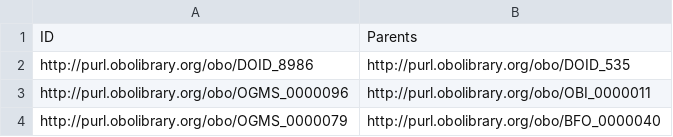
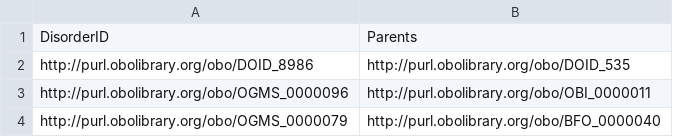
Before and after one commit to gtabchoury/trabalhoM536, a CSV file: jupyter/DisorderParent.csv, drawn as a sheet; only a part is shown.

Commit message:
update DisorderParent.csv

```diff
--- a/jupyter/DisorderParent.csv
+++ b/jupyter/DisorderParent.csv
@@ -1,2 +1,2 @@
-ID,Parents
+DisorderID,Parents
 http://purl.obolibrary.org/obo/DOID_8986,http://purl.obolibrary.org/obo/DOID_535
```
